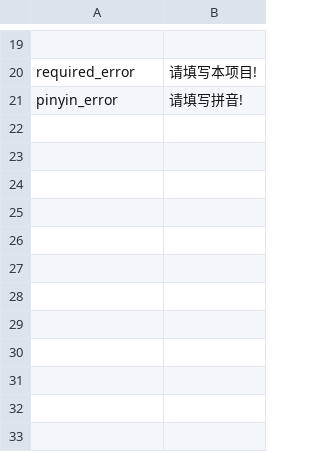
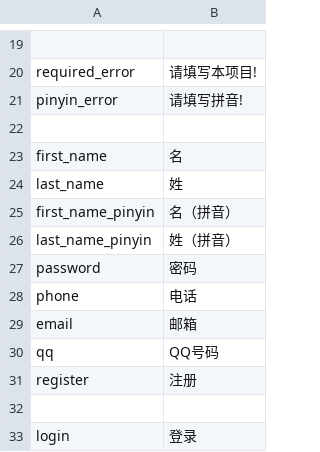
Before and after one commit to deadbird1980/ams, a CSV file: app/protected/languages/zh/main.csv, drawn as a sheet; only a part is shown, gaps mark what is left out.

```diff
--- a/app/protected/languages/zh/main.csv
+++ b/app/protected/languages/zh/main.csv
@@ -21 +21,13 @@ required_error|"请填写本项目!"
 pinyin_error|"请填写拼音!"
+
+first_name|"名"
+last_name|"姓"
+first_name_pinyin|"名（拼音）"
+last_name_pinyin|"姓（拼音）"
+password|"密码"
+phone|"电话"
+email|"邮箱"
+qq|"QQ号码"
+register|"注册"
+
+login|"登录"
```
Also changed, not shown: app/protected/languages/en/main.csv, 1 other file.
